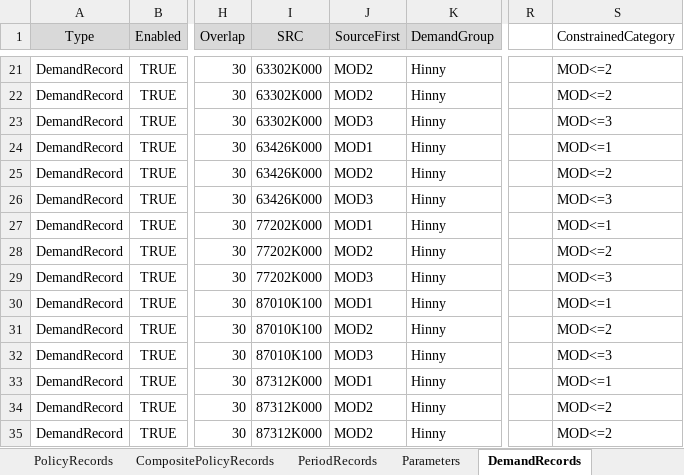
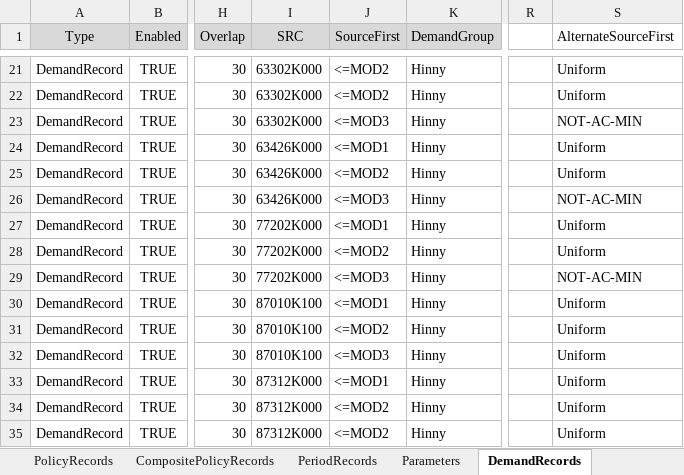
Before and after one commit to fsdonks/notional, an Excel workbook: mod-testdata-v2.xlsx, sheet DemandRecords, drawn as a sheet; only a part is shown, gaps mark what is left out; values as stored, in another font and other column widths than the file's, no borders; conditional formats not drawn; the diff covers the shown part only; the diff names each change by its address in the sheet, - before the commit and + after, or states it on an @@ line.

```diff
--- a/mod-testdata-v2.xlsx (sheet DemandRecords)
+++ b/mod-testdata-v2.xlsx (sheet DemandRecords)
-S1: ConstrainedCategory
+S1: AlternateSourceFirst
-J21:J22 (SourceFirst): MOD2
+J21:J22 (SourceFirst): <=MOD2
-S21:S22 (AlternateSourceFirst): MOD<=2
+S21:S22 (AlternateSourceFirst): Uniform
-J23 (SourceFirst): MOD3
+J23 (SourceFirst): <=MOD3
-S23 (AlternateSourceFirst): MOD<=3
+S23 (AlternateSourceFirst): NOT-AC-MIN
-J24 (SourceFirst): MOD1
+J24 (SourceFirst): <=MOD1
-S24 (AlternateSourceFirst): MOD<=1
+S24 (AlternateSourceFirst): Uniform
-J25 (SourceFirst): MOD2
+J25 (SourceFirst): <=MOD2
-S25 (AlternateSourceFirst): MOD<=2
+S25 (AlternateSourceFirst): Uniform
-J26 (SourceFirst): MOD3
+J26 (SourceFirst): <=MOD3
-S26 (AlternateSourceFirst): MOD<=3
+S26 (AlternateSourceFirst): NOT-AC-MIN
-J27 (SourceFirst): MOD1
+J27 (SourceFirst): <=MOD1
-S27 (AlternateSourceFirst): MOD<=1
+S27 (AlternateSourceFirst): Uniform
-J28 (SourceFirst): MOD2
+J28 (SourceFirst): <=MOD2
-S28 (AlternateSourceFirst): MOD<=2
+S28 (AlternateSourceFirst): Uniform
-J29 (SourceFirst): MOD3
+J29 (SourceFirst): <=MOD3
-S29 (AlternateSourceFirst): MOD<=3
+S29 (AlternateSourceFirst): NOT-AC-MIN
-J30 (SourceFirst): MOD1
+J30 (SourceFirst): <=MOD1
-S30 (AlternateSourceFirst): MOD<=1
+S30 (AlternateSourceFirst): Uniform
-J31 (SourceFirst): MOD2
+J31 (SourceFirst): <=MOD2
-S31 (AlternateSourceFirst): MOD<=2
+S31 (AlternateSourceFirst): Uniform
-J32 (SourceFirst): MOD3
+J32 (SourceFirst): <=MOD3
-S32 (AlternateSourceFirst): MOD<=3
+S32 (AlternateSourceFirst): Uniform
-J33 (SourceFirst): MOD1
+J33 (SourceFirst): <=MOD1
-S33 (AlternateSourceFirst): MOD<=1
+S33 (AlternateSourceFirst): Uniform
-J34:J35 (SourceFirst): MOD2
+J34:J35 (SourceFirst): <=MOD2
-S34:S35 (AlternateSourceFirst): MOD<=2
+S34:S35 (AlternateSourceFirst): Uniform
```
Also changed, not shown: 38 edited cells elsewhere in this sheet, sheet PolicyRecords, sheet Parameters.
